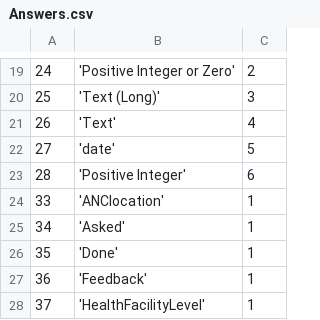
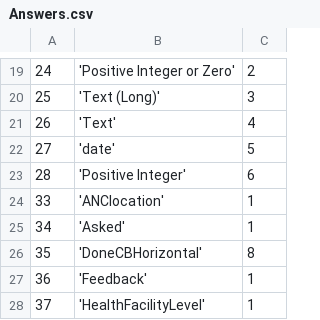
Before and after one commit to EyeSeeTea/malariapp, a CSV file: app/src/main/assets/Answers.csv, drawn as a sheet; only a part is shown, gaps mark what is left out; the diff covers the shown part only.

```diff
--- a/app/src/main/assets/Answers.csv
+++ b/app/src/main/assets/Answers.csv
@@ -25,3 +25,3 @@
 34;'Asked';1
-35;'Done';1
+35;'DoneCBHorizontal';8
 36;'Feedback';1
```
Also changed, not shown: 26 added rows and 1 edited cell elsewhere in this file, app/src/main/assets/CompositeScores.csv, app/src/main/assets/Headers.csv, 6 other files.
